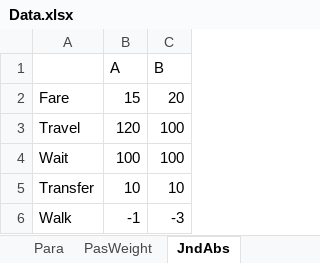
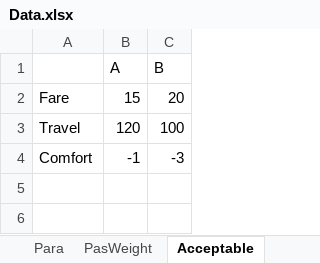
Before and after one commit to hkujy/Ceder-Yu-PersonalizedPT-IllustrateExample, an Excel workbook: Example1/Data.xlsx, sheet Acceptable, drawn as a sheet; values as stored, in another font and other column widths than the file's, no borders; removed rows and columns are numbered as before the commit, all else as after; the diff names each change by its address in the sheet, - before the commit and + after, or states it on an @@ line.

```diff
--- a/Example1/Data.xlsx (sheet Acceptable)
+++ b/Example1/Data.xlsx (sheet Acceptable)
-sheet tab: JndAbs
+sheet tab: Acceptable
-row 4: Wait | 100 | 100
-row 5: Transfer | 10 | 10
-A4: Walk
+A4: Comfort
```
Also changed, not shown: sheet Para, sheet PathCost, sheet PasWeight, sheet JndPer, sheet default_Jnd, other sheet tabs, 16 other files.
